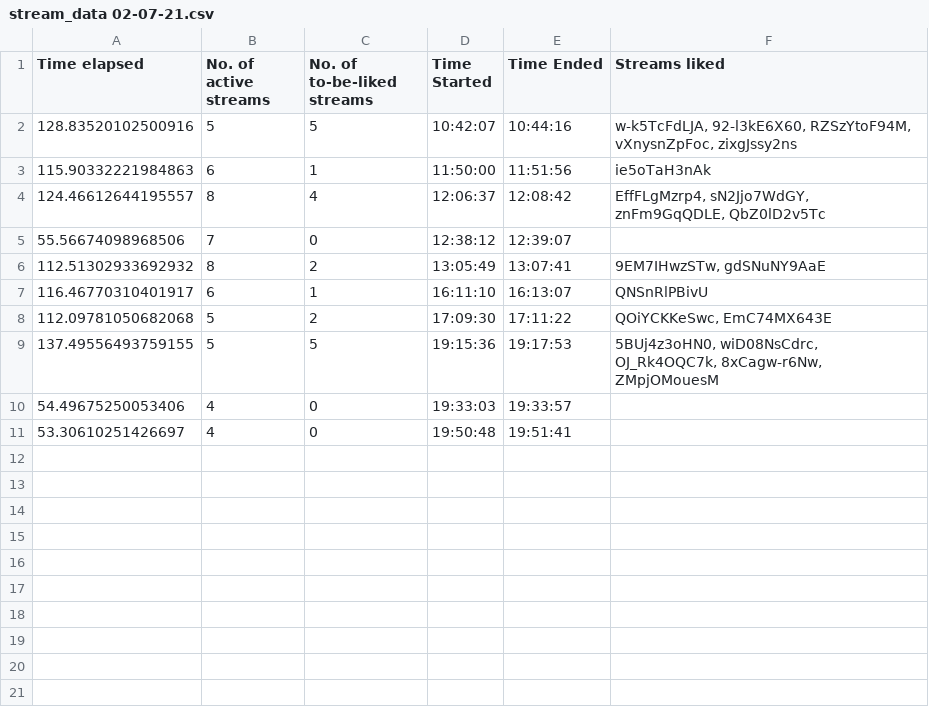
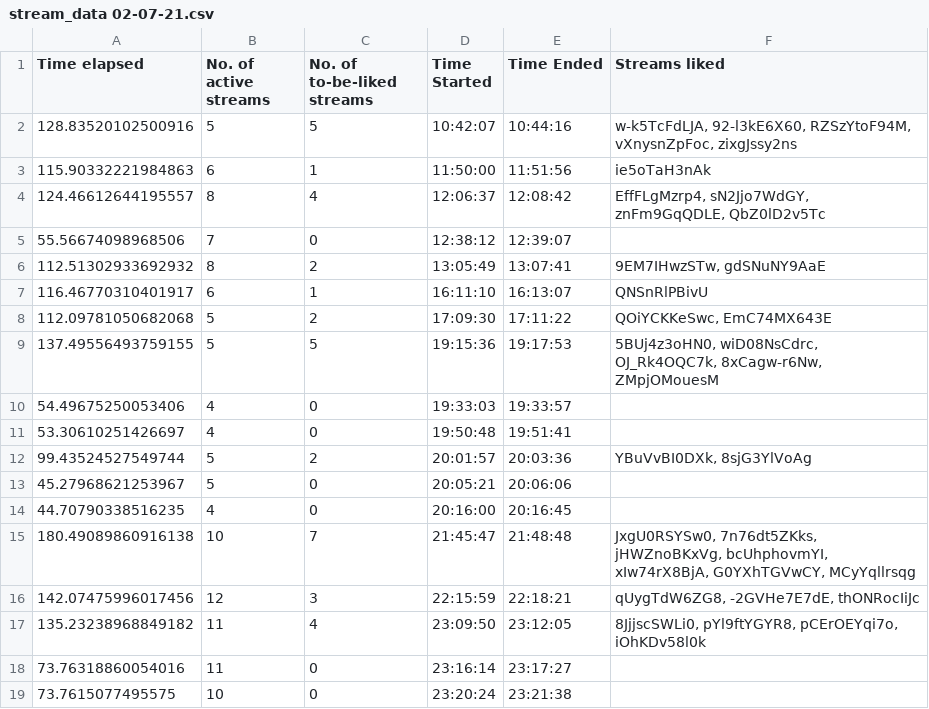
Before and after one commit to H-isaac23/Youtube-Streams-Liker, a CSV file: Stream data/stream_data 02-07-21.csv, drawn as a sheet.

Commit message:
final stream data 2-7-21

```diff
--- a/Stream data/stream_data 02-07-21.csv
+++ b/Stream data/stream_data 02-07-21.csv
@@ -11 +11,9 @@ Time elapsed,No. of active streams,No. of to-be-liked streams,Time Started,Time
 53.30610251426697,4,0,19:50:48,19:51:41,
+99.43524527549744,5,2,20:01:57,20:03:36,"YBuVvBI0DXk, 8sjG3YlVoAg"
+45.27968621253967,5,0,20:05:21,20:06:06,
+44.70790338516235,4,0,20:16:00,20:16:45,
+180.49089860916138,10,7,21:45:47,21:48:48,"JxgU0RSYSw0, 7n76dt5ZKks, jHWZnoBKxVg, bcUhphovmYI, xIw74rX8BjA, G0YXhTGVwCY, MCyYqllrsqg"
+142.07475996017456,12,3,22:15:59,22:18:21,"qUygTdW6ZG8, -2GVHe7E7dE, thONRocIiJc"
+135.23238968849182,11,4,23:09:50,23:12:05,"8JjjscSWLi0, pYl9ftYGYR8, pCErOEYqi7o, iOhKDv58l0k"
+73.76318860054016,11,0,23:16:14,23:17:27,
+73.7615077495575,10,0,23:20:24,23:21:38,
```
